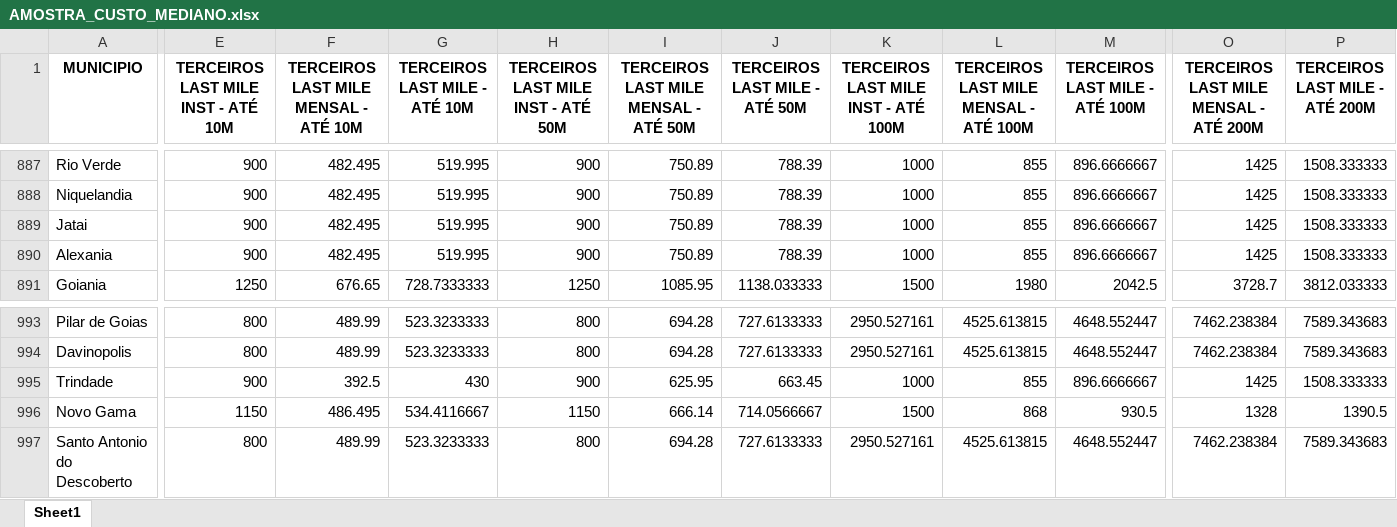
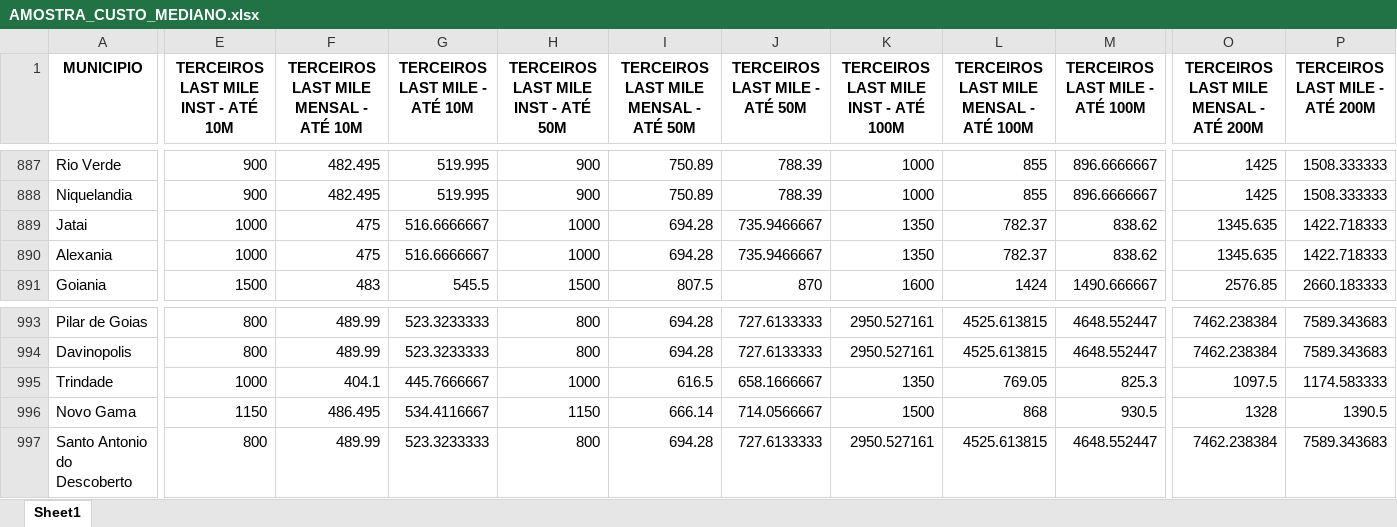
Before and after one commit to ImFelipeArantes/NFV-3.0, an Excel workbook: arquivos/AMOSTRA_CUSTO_MEDIANO.xlsx, sheet Sheet1, drawn as a sheet; only a part is shown, gaps mark what is left out; values as stored, in another font and other column widths than the file's, no borders; the diff covers the shown part only; the diff names each change by its address in the sheet, - before the commit and + after, or states it on an @@ line.

```diff
--- a/arquivos/AMOSTRA_CUSTO_MEDIANO.xlsx (sheet Sheet1)
+++ b/arquivos/AMOSTRA_CUSTO_MEDIANO.xlsx (sheet Sheet1)
-E889:E890: 900
+E889:E890: 1000
-F889:F890: 482.495
+F889:F890: 475
-G889:G890 (TERCEIROS LAST MILE - ATÉ 10M): 519.995
+G889:G890 (TERCEIROS LAST MILE - ATÉ 10M): 516.6666667
-H889:H890: 900
+H889:H890: 1000
-I889:I890: 750.89
+I889:I890: 694.28
-J889:J890 (TERCEIROS LAST MILE - ATÉ 50M): 788.39
+J889:J890 (TERCEIROS LAST MILE - ATÉ 50M): 735.9466667
-K889:K890: 1000
+K889:K890: 1350
-L889:L890: 855
+L889:L890: 782.37
-M889:M890 (TERCEIROS LAST MILE - ATÉ 100M): 896.6666667
+M889:M890 (TERCEIROS LAST MILE - ATÉ 100M): 838.62
-O889:O890: 1425
+O889:O890: 1345.635
-P889:P890 (TERCEIROS LAST MILE - ATÉ 200M): 1508.333333
+P889:P890 (TERCEIROS LAST MILE - ATÉ 200M): 1422.718333
-E891: 1250
+E891: 1500
-F891: 676.65
+F891: 483
-G891 (TERCEIROS LAST MILE - ATÉ 10M): 728.7333333
+G891 (TERCEIROS LAST MILE - ATÉ 10M): 545.5
-H891: 1250
+H891: 1500
-I891: 1085.95
+I891: 807.5
-J891 (TERCEIROS LAST MILE - ATÉ 50M): 1138.033333
+J891 (TERCEIROS LAST MILE - ATÉ 50M): 870
-K891: 1500
+K891: 1600
-L891: 1980
+L891: 1424
-M891 (TERCEIROS LAST MILE - ATÉ 100M): 2042.5
+M891 (TERCEIROS LAST MILE - ATÉ 100M): 1490.666667
-O891: 3728.7
+O891: 2576.85
-P891 (TERCEIROS LAST MILE - ATÉ 200M): 3812.033333
+P891 (TERCEIROS LAST MILE - ATÉ 200M): 2660.183333
-E995: 900
+E995: 1000
-F995: 392.5
+F995: 404.1
-G995 (TERCEIROS LAST MILE - ATÉ 10M): 430
+G995 (TERCEIROS LAST MILE - ATÉ 10M): 445.7666667
-H995: 900
+H995: 1000
-I995: 625.95
+I995: 616.5
-J995 (TERCEIROS LAST MILE - ATÉ 50M): 663.45
+J995 (TERCEIROS LAST MILE - ATÉ 50M): 658.1666667
-K995: 1000
+K995: 1350
-L995: 855
+L995: 769.05
-M995 (TERCEIROS LAST MILE - ATÉ 100M): 896.6666667
+M995 (TERCEIROS LAST MILE - ATÉ 100M): 825.3
-O995: 1425
+O995: 1097.5
-P995 (TERCEIROS LAST MILE - ATÉ 200M): 1508.333333
+P995 (TERCEIROS LAST MILE - ATÉ 200M): 1174.583333
```
Also changed, not shown: 1334 edited cells elsewhere in this sheet, 1 other file.
